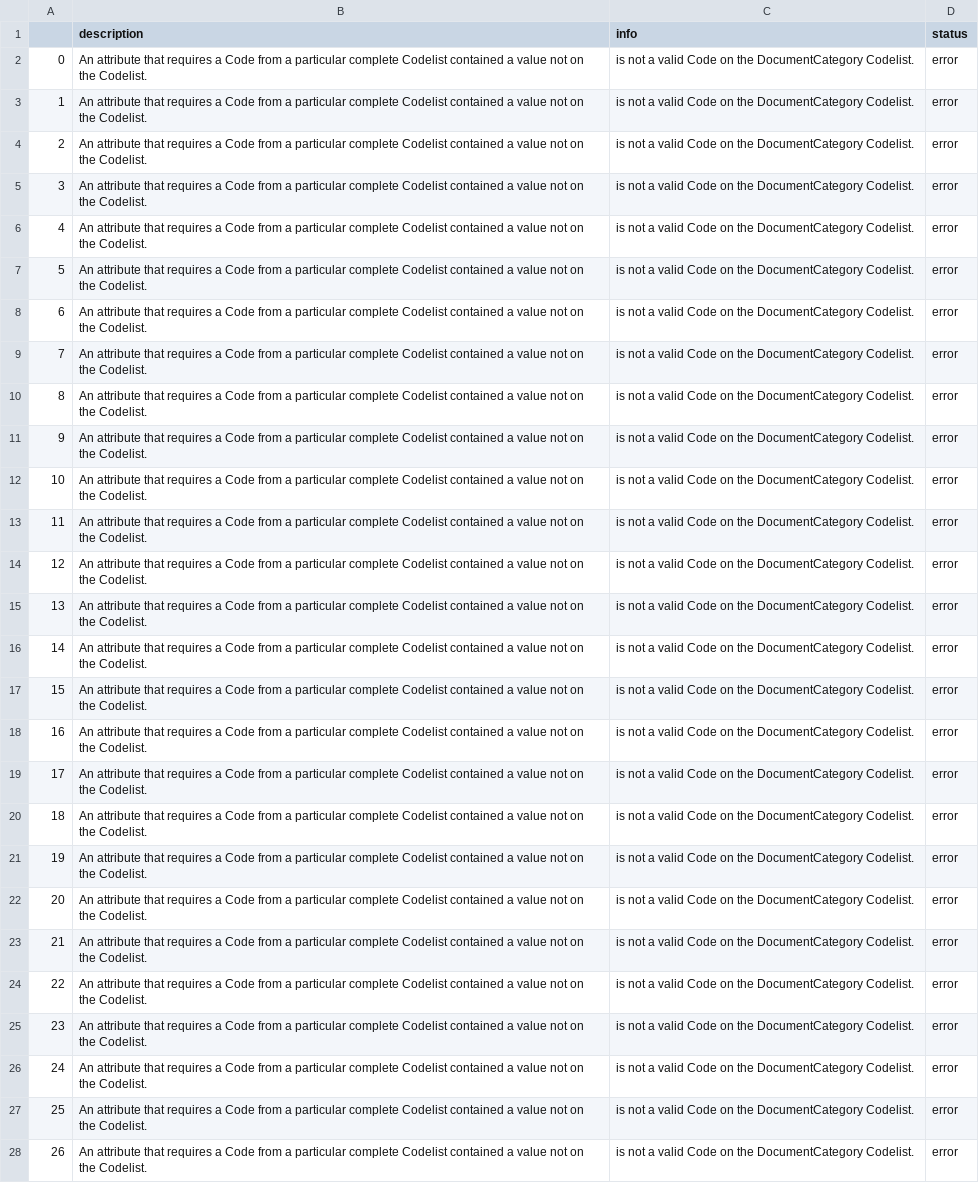
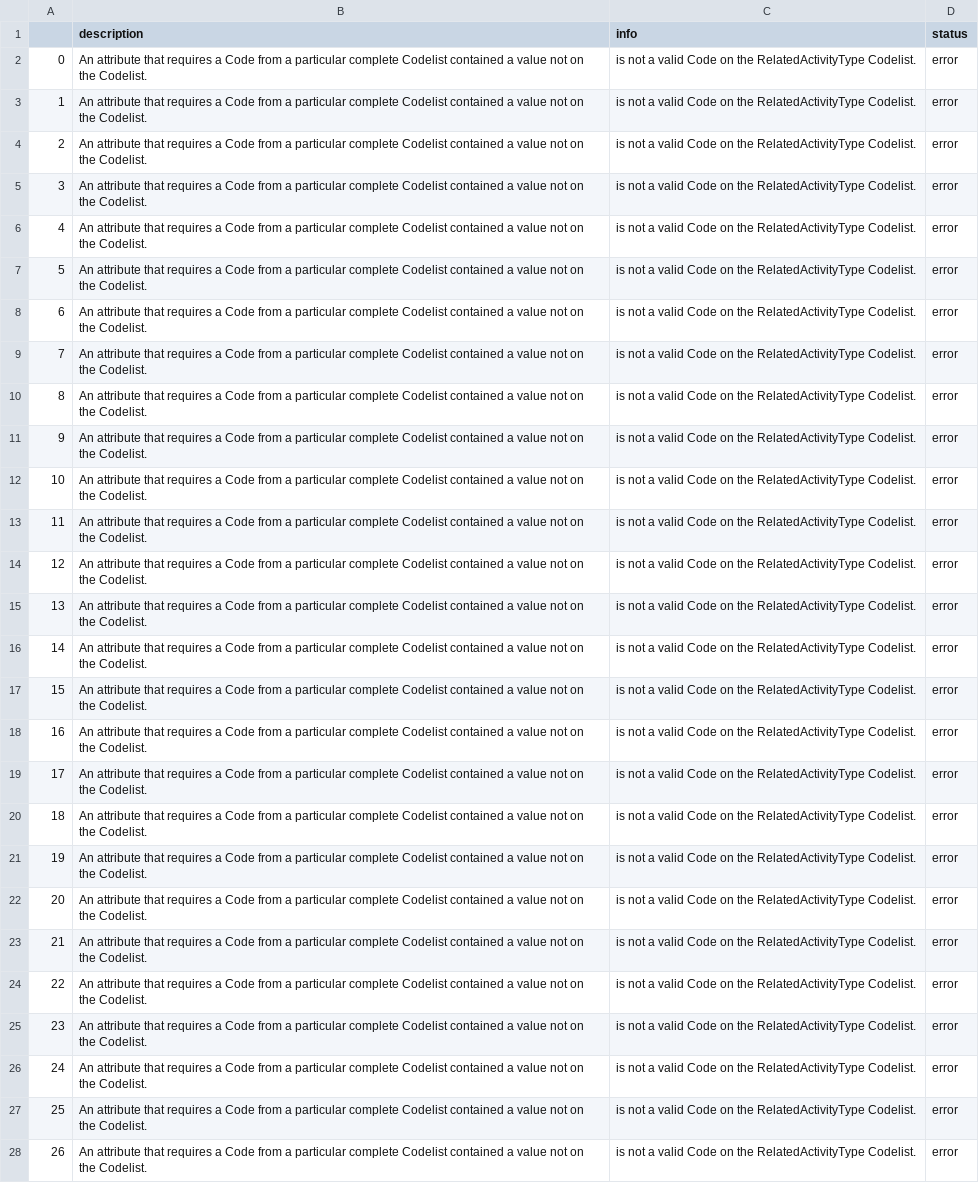
Before and after one commit to devinit/iati-editor, a CSV file: test_data/new_and_updated/input_validation_errors.csv, drawn as a sheet; only a part is shown; the diff covers the shown part only; the diff names each change by its address in the sheet, - before the commit and + after, or states it on an @@ line.

```diff
--- a/test_data/new_and_updated/input_validation_errors.csv
+++ b/test_data/new_and_updated/input_validation_errors.csv
-C2:C28 (info): …on the DocumentCategory Codelist.
+C2:C28 (info): …on the RelatedActivityType Codelist.
```
Also changed, not shown: 133 edited cells elsewhere in this file, test_data/new_and_updated/output_validation_errors.csv, 1 other file.
